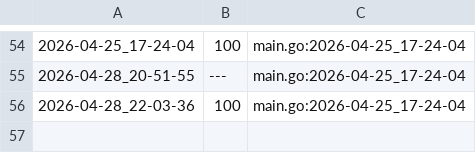
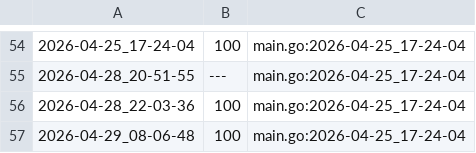
Before and after one commit to qxcode-course/ed-seg-bloco-a-Nycolas6002, a CSV file: .tko/track/ed@vetbuild/track.csv, drawn as a sheet; only a part is shown, gaps mark what is left out.

```diff
--- a/.tko/track/ed@vetbuild/track.csv
+++ b/.tko/track/ed@vetbuild/track.csv
@@ -56 +56,2 @@
 2026-04-28_22-03-36,100,main.go:2026-04-25_17-24-04
+2026-04-29_08-06-48,100,main.go:2026-04-25_17-24-04
```
Also changed, not shown: .tko/track/ed@setbuild/track.csv, .tko/track/src@go/track.csv, 30 other files.
